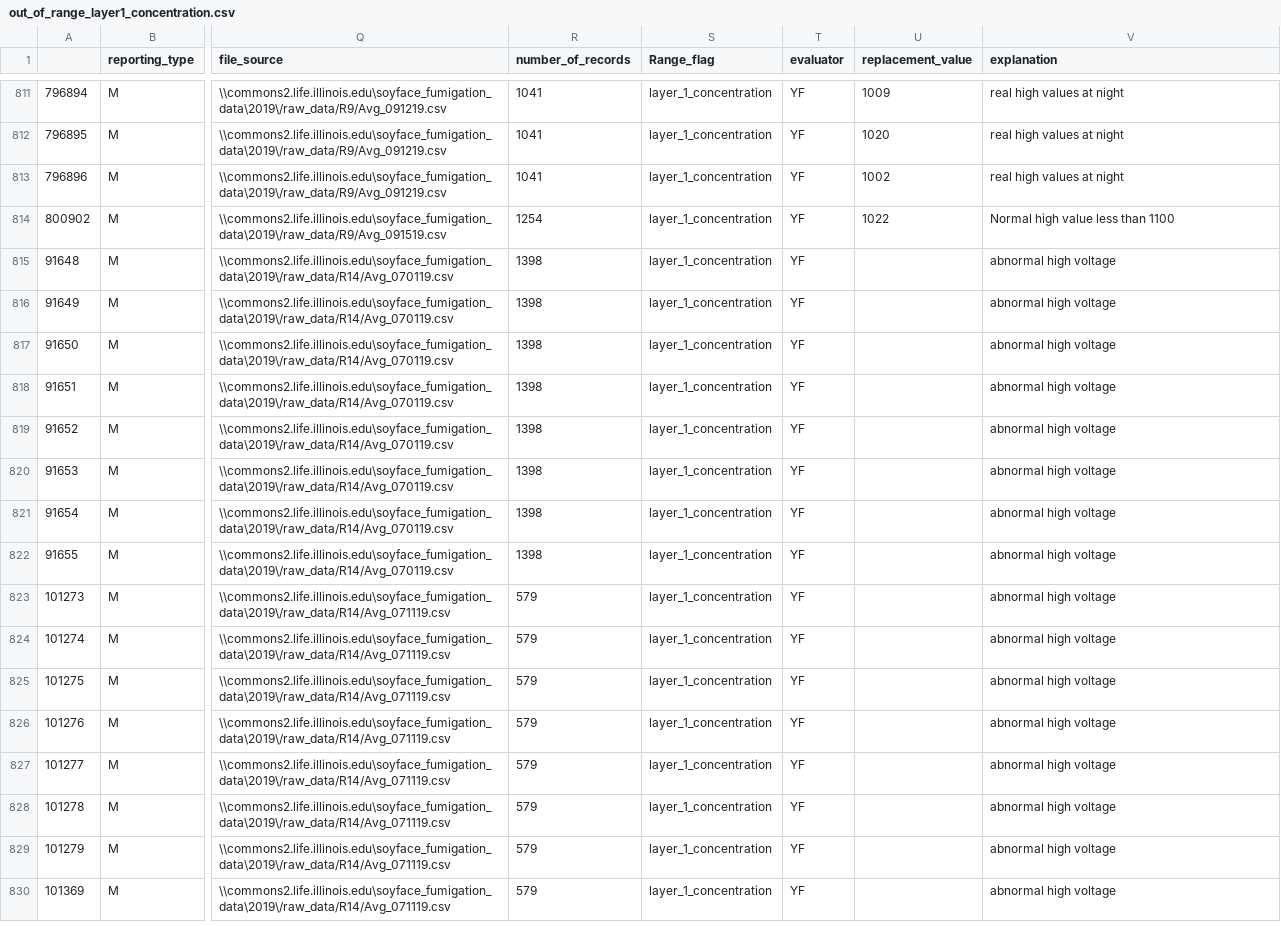
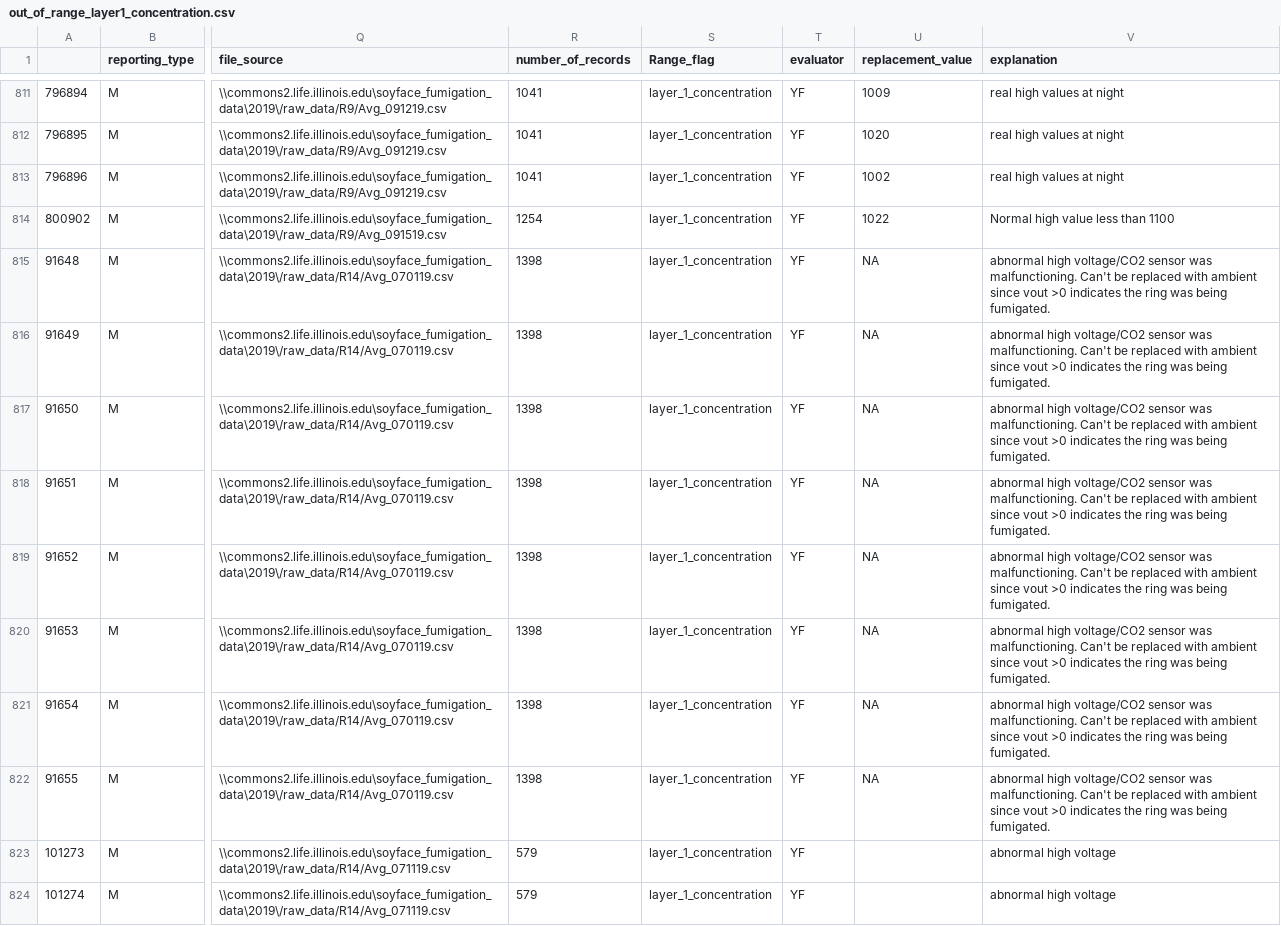
Before and after one commit to soyFACE/data-processing, a CSV file: out_of_range_layer1_concentration.csv, drawn as a sheet; only a part is shown, gaps mark what is left out; the shorter side is filled out with more unchanged rows; the diff names each change by its address in the sheet, - before the commit and + after, or states it on an @@ line.

Commit message:
ring id 1 2019-07-01 fixes

```diff
--- a/out_of_range_layer1_concentration.csv
+++ b/out_of_range_layer1_concentration.csv
-U815:U822 (replacement_value): (empty)
+U815:U822 (replacement_value): NA
-V815:V822 (explanation): abnormal high voltage
+V815:V822 (explanation): abnormal high voltage/CO2 sensor was malfunctioning. Can't be replaced with ambient since vout >0 indicates the ring was being fumigated.
```
